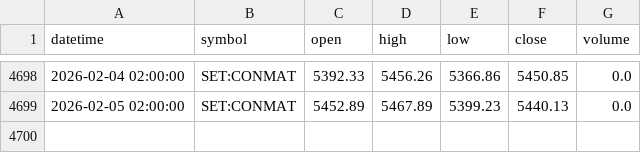
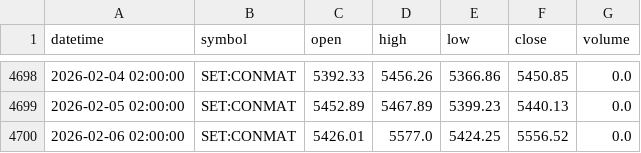
Before and after one commit to FameIllusionMaya/Relative_Rotation_Graph, a CSV file: data/daily/CONMAT.csv, drawn as a sheet; only a part is shown, gaps mark what is left out.

```diff
--- a/data/daily/CONMAT.csv
+++ b/data/daily/CONMAT.csv
@@ -4699 +4699,2 @@ datetime,symbol,open,high,low,close,volume
 2026-02-05 02:00:00,SET:CONMAT,5452.89,5467.89,5399.23,5440.13,0.0
+2026-02-06 02:00:00,SET:CONMAT,5426.01,5577.0,5424.25,5556.52,0.0
```
Also changed, not shown: data/daily/FASHION.csv, data/daily/PAPER.csv, 25 other files.
